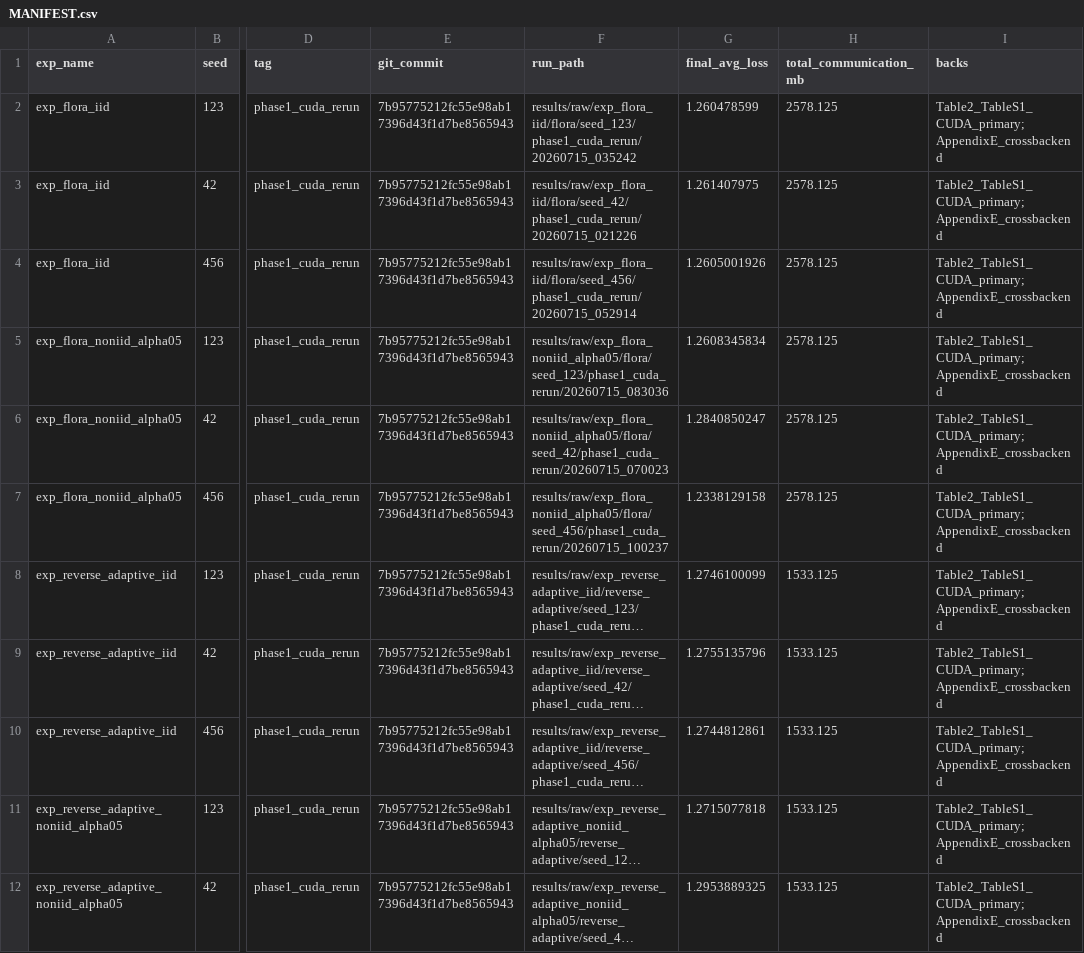
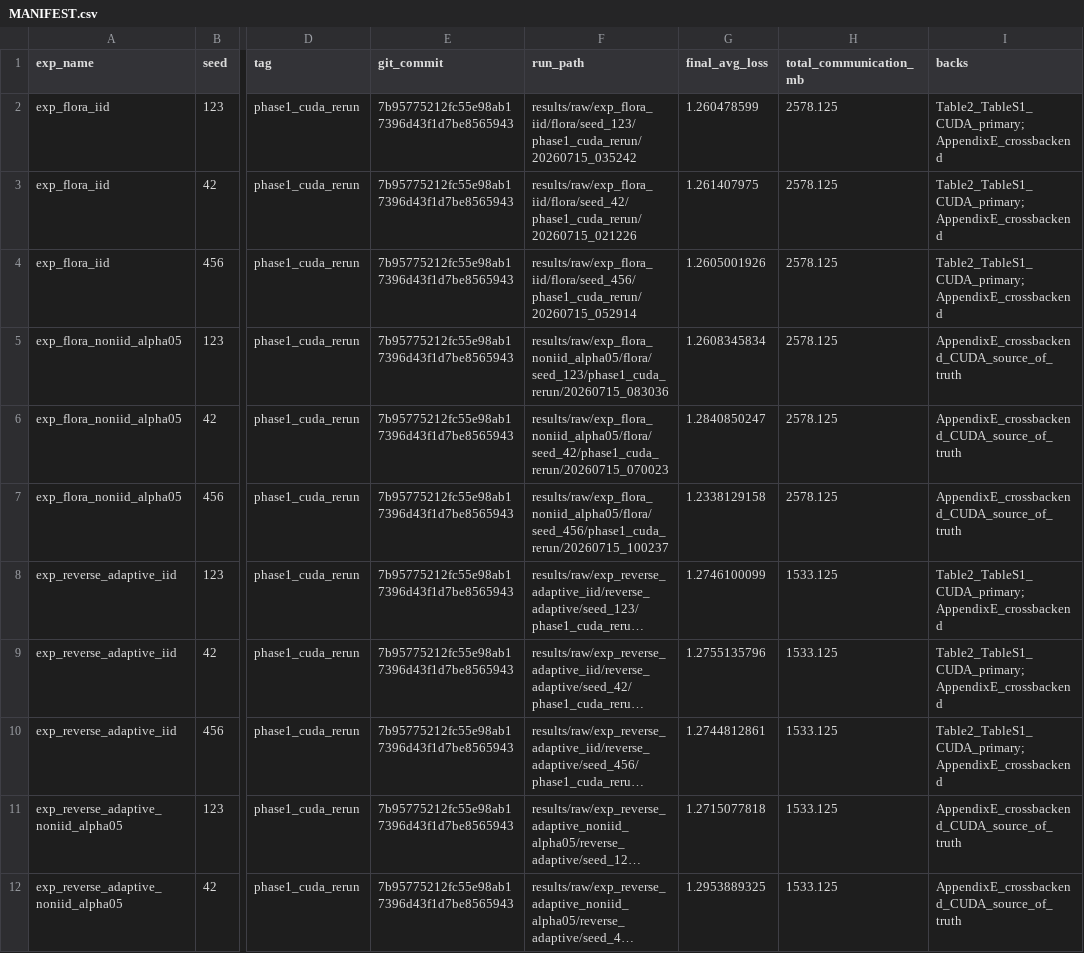
Before and after one commit to jerryadamsfranklin/fedlora-protocols, a CSV file: results/MANIFEST.csv, drawn as a sheet; only a part is shown, gaps mark what is left out; long unchanged cells end in …; the diff covers the shown part only; the diff names each change by its address in the sheet, - before the commit and + after, or states it on an @@ line.

Commit message:
results: split phase1 CUDA manifest backs IID vs non-IID; name K10 lattice in Sec V-C

```diff
--- a/results/MANIFEST.csv
+++ b/results/MANIFEST.csv
-I5:I7 (backs): Table2_TableS1_CUDA_primary;AppendixE_crossbackend
+I5:I7 (backs): AppendixE_crossbackend_CUDA_source_of_truth
-I11:I12 (backs): Table2_TableS1_CUDA_primary;AppendixE_crossbackend
+I11:I12 (backs): AppendixE_crossbackend_CUDA_source_of_truth
```
Also changed, not shown: 7 edited cells elsewhere in this file.
